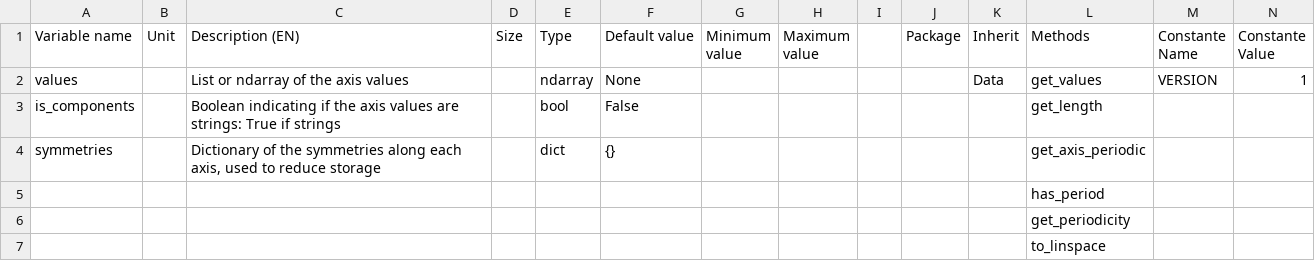
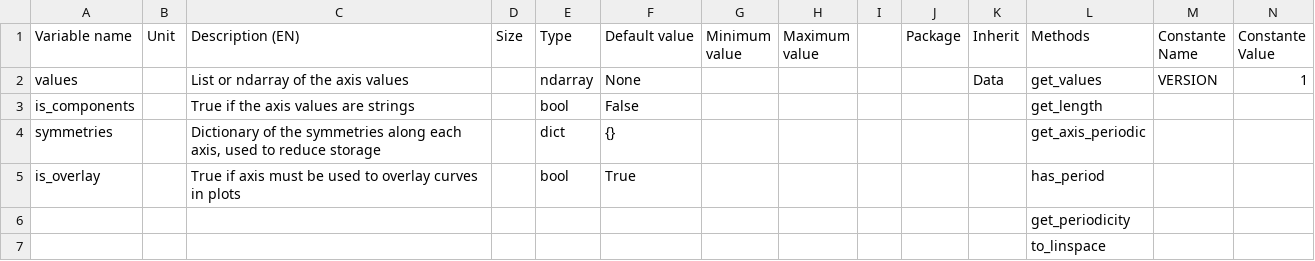
Before and after one commit to Eomys/SciDataTool, a CSV file: SciDataTool/Generator/ClassesRef/Data1D.csv, drawn as a sheet; only a part is shown; removed rows and columns are numbered as before the commit, all else as after; rows hold the shown columns only; the diff names each change by its address in the sheet, - before the commit and + after, or states it on an @@ line.

```diff
--- a/SciDataTool/Generator/ClassesRef/Data1D.csv
+++ b/SciDataTool/Generator/ClassesRef/Data1D.csv
-C3 (Description (EN)): Boolean indicating if the axis values are strings: True if strings
+C3 (Description (EN)): True if the axis values are strings
-row 5:  |  |  |  |  |  |  |  |  |  |  | has_period
+row 5: is_overlay |  | True if axis must be used to overlay curves in plots |  | bool | True |  |  |  |  |  | has_period
```
Also changed, not shown: SciDataTool/Generator/ClassesRef/DataLinspace.csv, SciDataTool/Generator/ClassesRef/DataPattern.csv, 4 other files.
